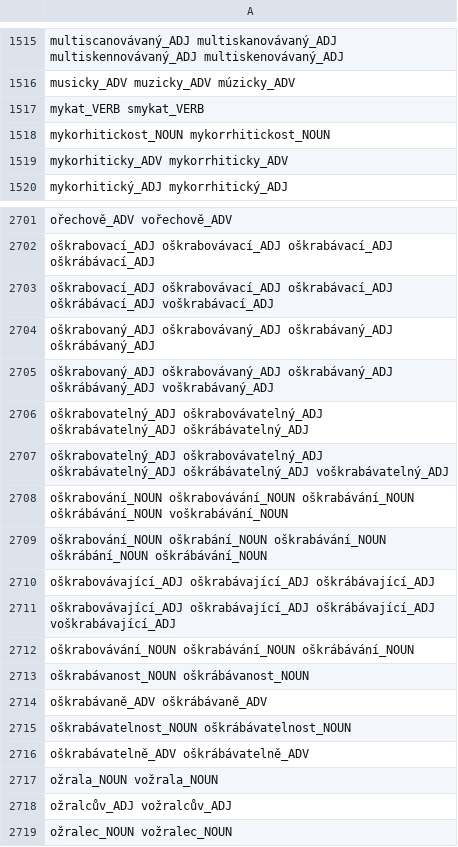
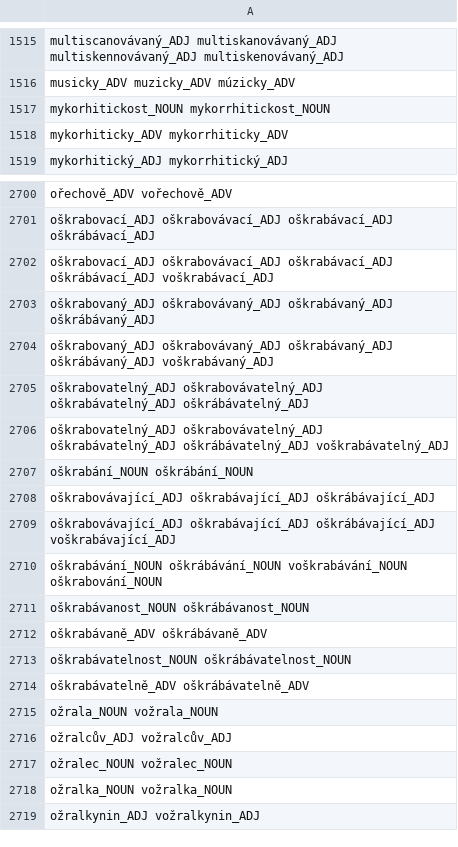
Before and after one commit to vidraj/derinet, a TSV file: data/annotations/cs/2021_01_spelling_variants/v3/into-derinet-variants-gaps.tsv, drawn as a sheet; only a part is shown, gaps mark what is left out; the shorter side is filled out with more unchanged rows.

Commit message:
fix problems in spelling variants (verb 'mykat')

```diff
--- a/data/annotations/cs/2021_01_spelling_variants/v3/into-derinet-variants-gaps.tsv
+++ b/data/annotations/cs/2021_01_spelling_variants/v3/into-derinet-variants-gaps.tsv
@@ -1516,3 +1516,2 @@ multiscanovávaný_ADJ multiskanovávaný_ADJ multiskennovávaný_ADJ multiskeno
 musicky_ADV muzicky_ADV múzicky_ADV
-mykat_VERB smykat_VERB
 mykorhitickost_NOUN mykorrhitickost_NOUN
@@ -2707,7 +2706,6 @@ oškrabovatelný_ADJ oškrabovávatelný_ADJ oškrabávatelný_ADJ oškrábávat
 oškrabovatelný_ADJ oškrabovávatelný_ADJ oškrabávatelný_ADJ oškrábávatelný_ADJ voškrabávatelný_ADJ
-oškrabování_NOUN oškrabovávání_NOUN oškrabávání_NOUN oškrábávání_NOUN voškrabávání_NOUN
-oškrabování_NOUN oškrabání_NOUN oškrabávání_NOUN oškrábání_NOUN oškrábávání_NOUN
+oškrabání_NOUN oškrábání_NOUN
 oškrabovávající_ADJ oškrabávající_ADJ oškrábávající_ADJ
 oškrabovávající_ADJ oškrabávající_ADJ oškrábávající_ADJ voškrabávající_ADJ
-oškrabovávání_NOUN oškrabávání_NOUN oškrábávání_NOUN
+oškrabávání_NOUN oškrábávání_NOUN voškrabávání_NOUN oškrabování_NOUN
 oškrabávanost_NOUN oškrábávanost_NOUN
```
